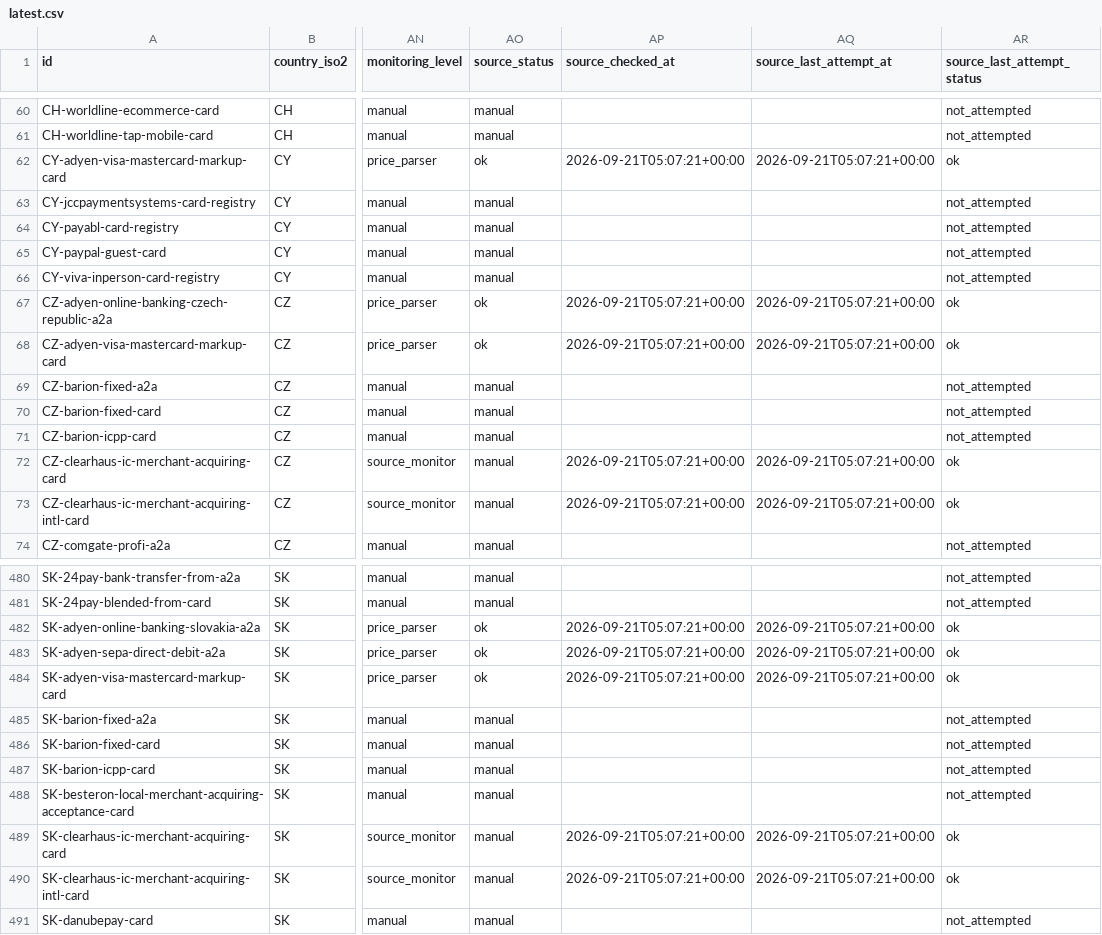
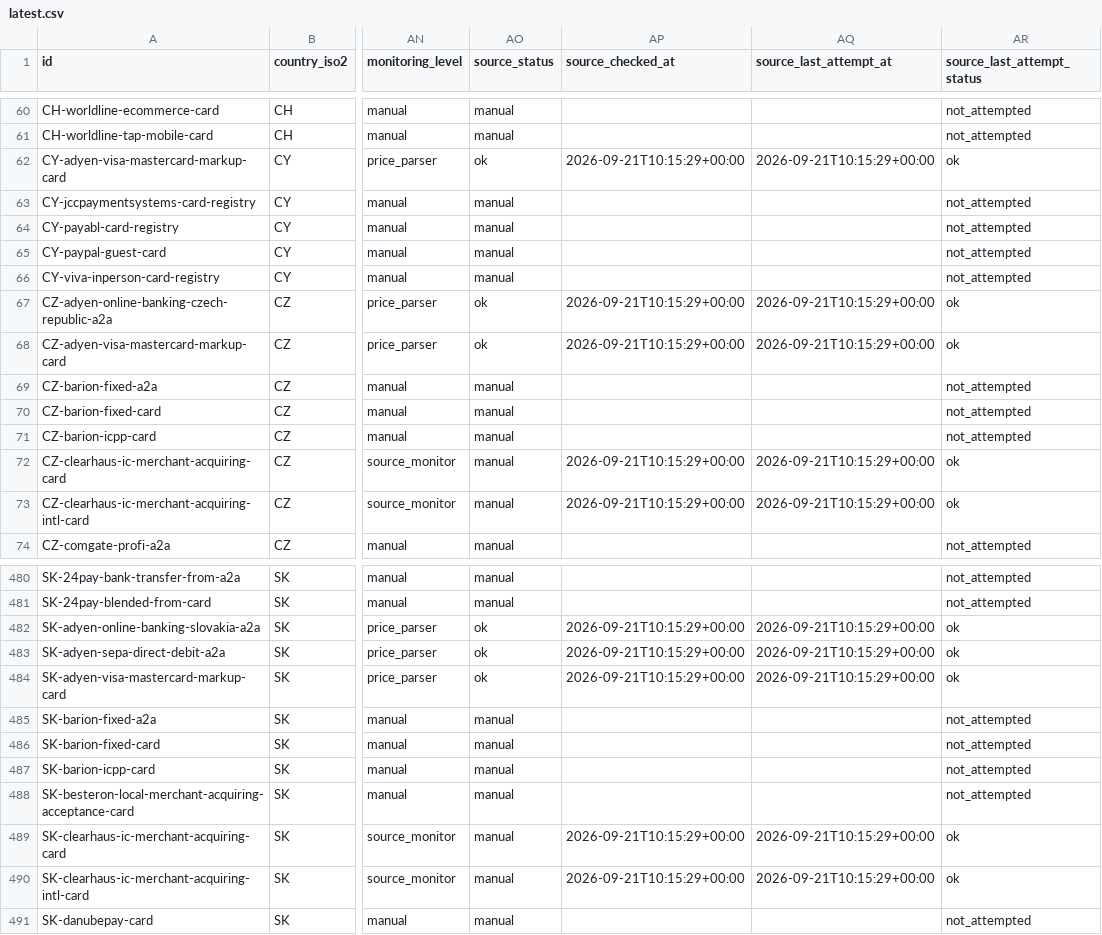
Before and after one commit to tesskosnar/Acquirer-Fee-Tracker-EU, a CSV file: docs/data/latest.csv, drawn as a sheet; only a part is shown, gaps mark what is left out; the diff covers the shown part only; the diff names each change by its address in the sheet, - before the commit and + after, or states it on an @@ line.

```diff
--- a/docs/data/latest.csv
+++ b/docs/data/latest.csv
-AP62 (source_checked_at): 2026-09-21T05:07:21+00:00
+AP62 (source_checked_at): 2026-09-21T10:15:29+00:00
-AQ62 (source_last_attempt_at): 2026-09-21T05:07:21+00:00
+AQ62 (source_last_attempt_at): 2026-09-21T10:15:29+00:00
-AP67:AP68 (source_checked_at): 2026-09-21T05:07:21+00:00
+AP67:AP68 (source_checked_at): 2026-09-21T10:15:29+00:00
-AQ67:AQ68 (source_last_attempt_at): 2026-09-21T05:07:21+00:00
+AQ67:AQ68 (source_last_attempt_at): 2026-09-21T10:15:29+00:00
-AP72:AP73 (source_checked_at): 2026-09-21T05:07:21+00:00
+AP72:AP73 (source_checked_at): 2026-09-21T10:15:29+00:00
-AQ72:AQ73 (source_last_attempt_at): 2026-09-21T05:07:21+00:00
+AQ72:AQ73 (source_last_attempt_at): 2026-09-21T10:15:29+00:00
-AP482:AP484 (source_checked_at): 2026-09-21T05:07:21+00:00
+AP482:AP484 (source_checked_at): 2026-09-21T10:15:29+00:00
-AQ482:AQ484 (source_last_attempt_at): 2026-09-21T05:07:21+00:00
+AQ482:AQ484 (source_last_attempt_at): 2026-09-21T10:15:29+00:00
-AP489:AP490 (source_checked_at): 2026-09-21T05:07:21+00:00
+AP489:AP490 (source_checked_at): 2026-09-21T10:15:29+00:00
-AQ489:AQ490 (source_last_attempt_at): 2026-09-21T05:07:21+00:00
+AQ489:AQ490 (source_last_attempt_at): 2026-09-21T10:15:29+00:00
```
Also changed, not shown: 154 edited cells elsewhere in this file, 3 other files.
